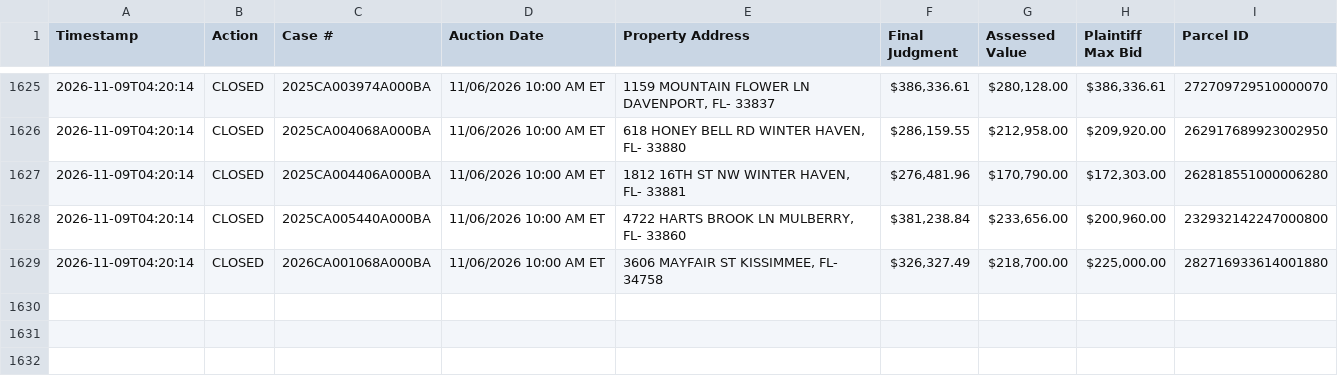
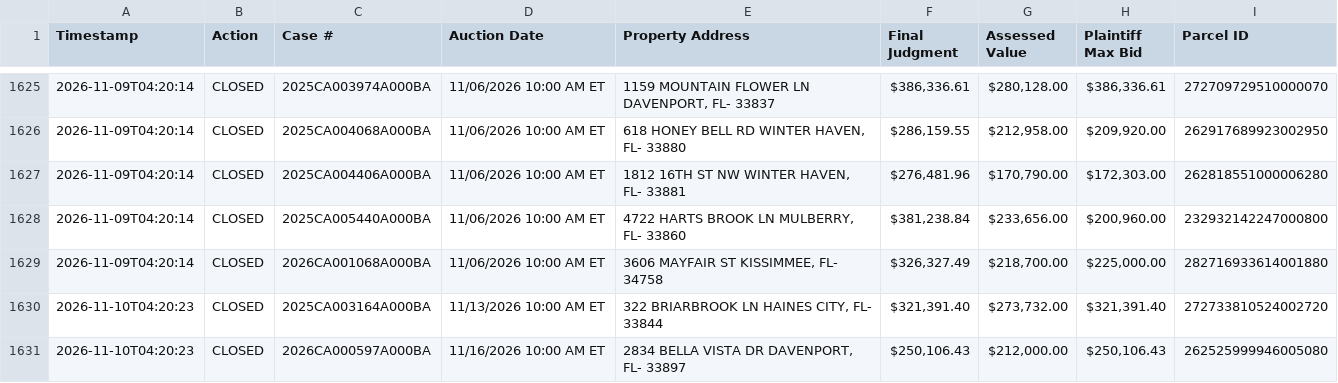
Before and after one commit to figlesias7/realforeclose-polk, a CSV file: data/event_log.csv, drawn as a sheet; only a part is shown, gaps mark what is left out.

```diff
--- a/data/event_log.csv
+++ b/data/event_log.csv
@@ -1629 +1629,3 @@ Timestamp,Action,Case #,Auction Date,Property Address,Final Judgment,Assessed Va
 2026-11-09T04:20:14,CLOSED,2026CA001068A000BA,11/06/2026 10:00 AM ET,"3606 MAYFAIR ST KISSIMMEE, FL- 34758","$326,327.49","$218,700.00","$225,000.00",282716933614001880
+2026-11-10T04:20:23,CLOSED,2025CA003164A000BA,11/13/2026 10:00 AM ET,"322 BRIARBROOK LN HAINES CITY, FL- 33844","$321,391.40","$273,732.00","$321,391.40",272733810524002720
+2026-11-10T04:20:23,CLOSED,2026CA000597A000BA,11/16/2026 10:00 AM ET,"2834 BELLA VISTA DR DAVENPORT, FL- 33897","$250,106.43","$212,000.00","$250,106.43",262525999946005080
```
Also changed, not shown: data/active_foreclosures.csv, 3 other files.
